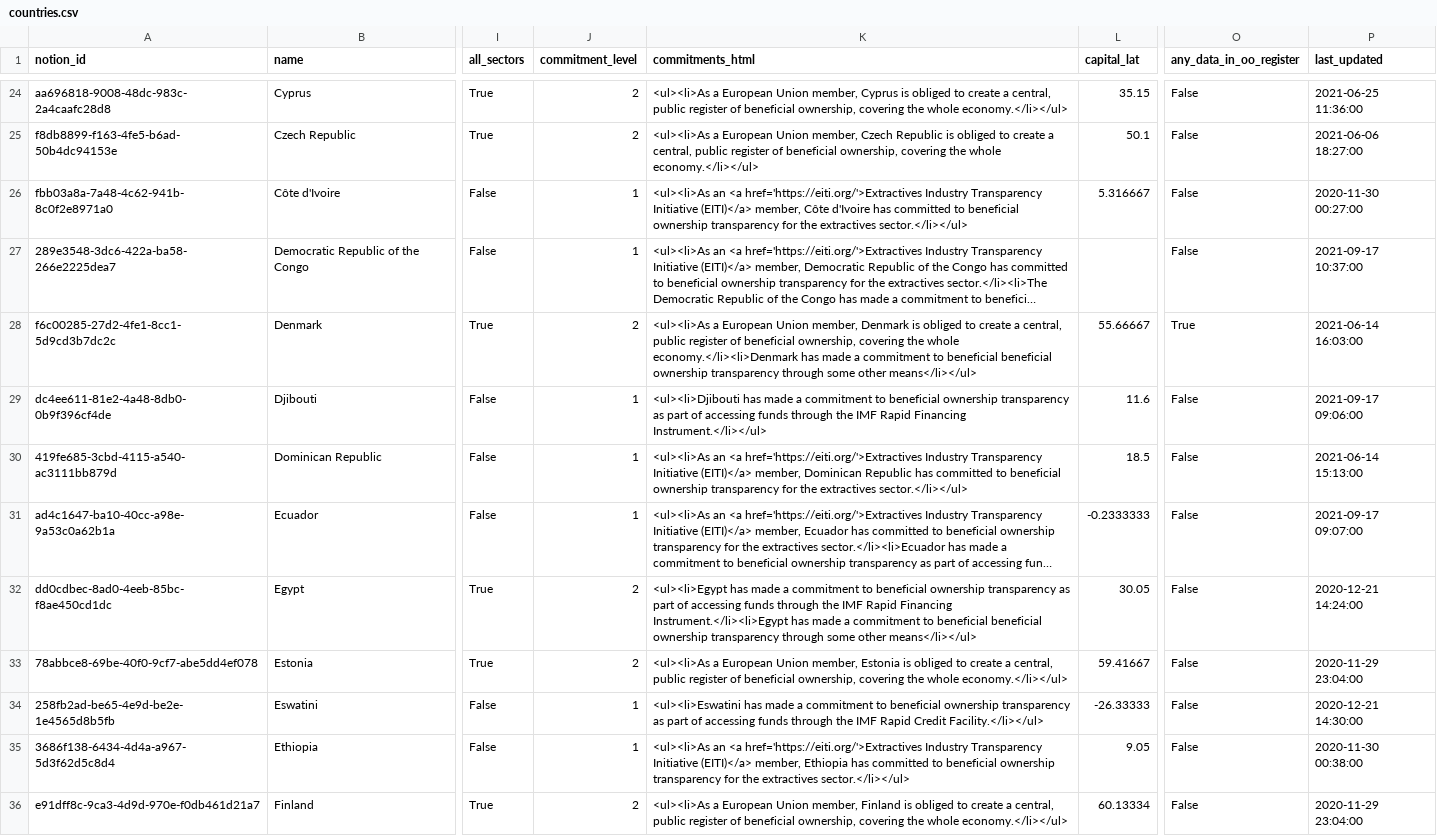
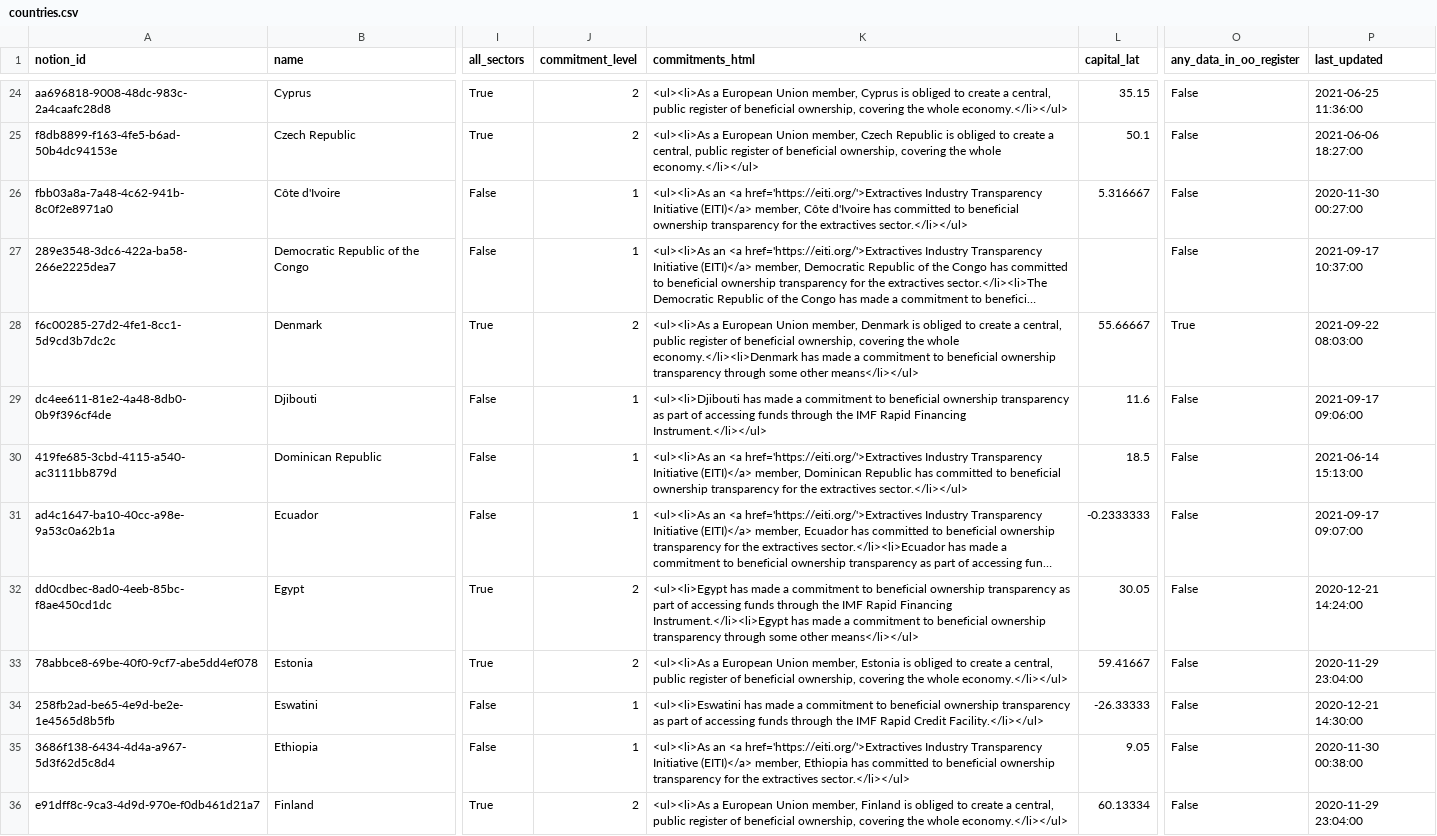
Before and after one commit to openownership/openownership.beta, a CSV file: _data/countries.csv, drawn as a sheet; only a part is shown, gaps mark what is left out; long unchanged cells end in …; the diff covers the shown part only; the diff names each change by its address in the sheet, - before the commit and + after, or states it on an @@ line.

```diff
--- a/_data/countries.csv
+++ b/_data/countries.csv
-K28 (commitments_html): …to beneficial beneficial ownership transparency…
+K28 (commitments_html): …to beneficial ownership transparency…
-P28 (last_updated): 2021-06-14 16:03:00
+P28 (last_updated): 2021-09-22 08:03:00
-K32 (commitments_html): …to beneficial beneficial ownership transparency…
+K32 (commitments_html): …to beneficial ownership transparency…
```
Also changed, not shown: 22 edited cells elsewhere in this file, 2 other files.
